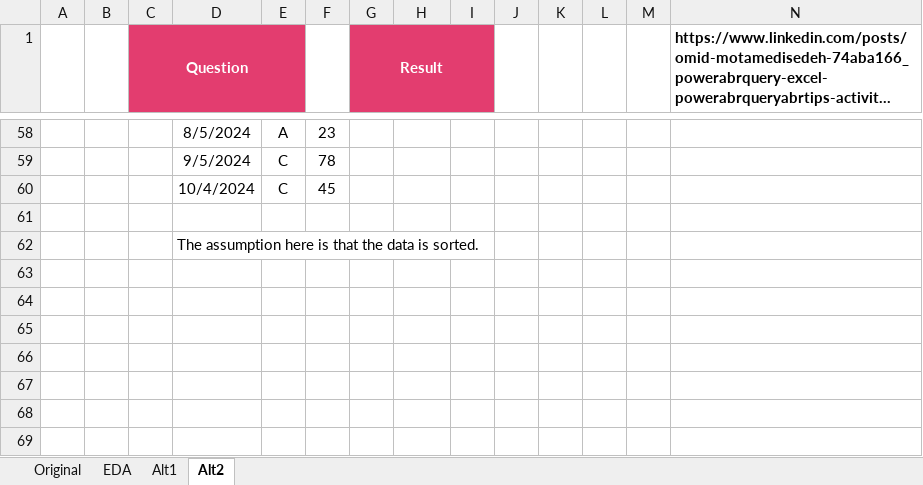
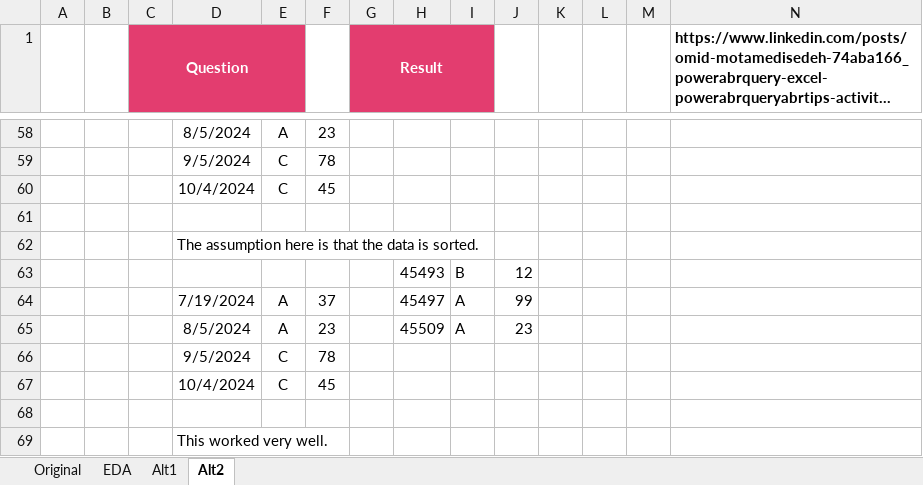
Before and after one commit to ziggle/PowerQueryBitsAndPieces, an Excel workbook: CH-144 First transaction in each month.xlsx, sheet Alt2, drawn as a sheet; only a part is shown, gaps mark what is left out; long unchanged cells end in …; values as stored, in another font and other column widths than the file's, no borders; the diff names each change by its address in the sheet, - before the commit and + after, or states it on an @@ line.

Commit message:
Tested my Index function method

```diff
--- a/CH-144 First transaction in each month.xlsx (sheet Alt2)
+++ b/CH-144 First transaction in each month.xlsx (sheet Alt2)
+row 63:  |  |  |  |  |  |  | 45493 | B | 12
+row 64:  |  |  | 7/19/2024 | A | 37 |  | 45497 | A | 99
+row 65:  |  |  | 8/5/2024 | A | 23 |  | 45509 | A | 23
+row 66:  |  |  | 9/5/2024 | C | 78
+row 67:  |  |  | 10/4/2024 | C | 45
+row 68: (empty)
+row 69:  |  |  | This worked very well.
```
